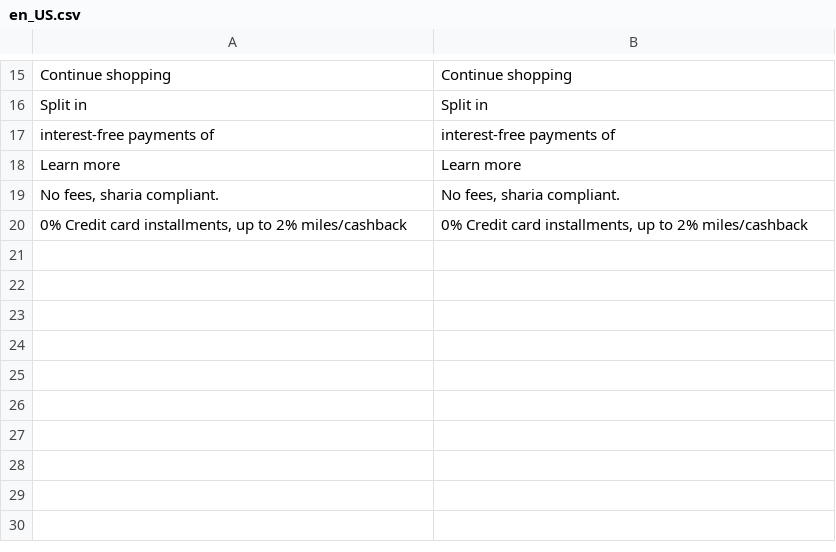
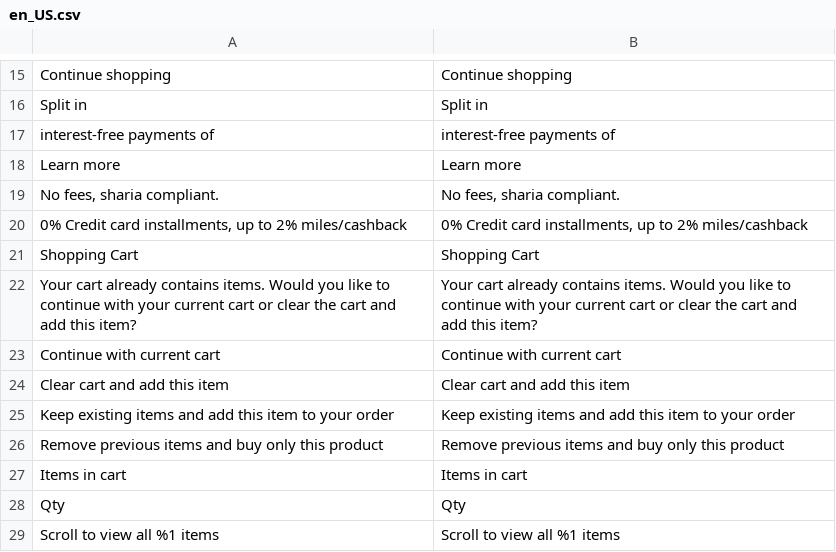
Before and after one commit to amwal-tech/amwal-magento, a CSV file: i18n/en_US.csv, drawn as a sheet; only a part is shown, gaps mark what is left out.

Commit message:
feat: enhance PDP cart conflict modal with multi-item layout and updated button handling
- Always display Amwal express checkout button on PDP regardless of cart state
- Intercept click via capture phase when cart has items and prompt user with conflict modal
- Redesign cart conflict modal with Amwal branding, glassmorphism overlay, and stacked actions
- Support multi-item carts with receipt layout, compact rows, smooth scrolling, and dynamic scroll hints
- Support RTL and full localization (en_US, ar_SA, ar_EG)
- Clean quote backend endpoint integration on 'Clear cart and add this item'
- Remove debug console.log in React button and update @amwaljs/checkout-button dependency
- Rebuild production react-src bundle

```diff
--- a/i18n/en_US.csv
+++ b/i18n/en_US.csv
@@ -20 +20,10 @@
 "0% Credit card installments, up to 2% miles/cashback", "0% Credit card installments, up to 2% miles/cashback"
+"Shopping Cart","Shopping Cart"
+"Your cart already contains items. Would you like to continue with your current cart or clear the cart and add this item?","Your cart already contains items. Would you like to continue with your current cart or clear the cart and add this item?"
+"Continue with current cart","Continue with current cart"
+"Clear cart and add this item","Clear cart and add this item"
+"Keep existing items and add this item to your order","Keep existing items and add this item to your order"
+"Remove previous items and buy only this product","Remove previous items and buy only this product"
+"Items in cart","Items in cart"
+"Qty","Qty"
+"Scroll to view all %1 items","Scroll to view all %1 items"
```
Also changed, not shown: i18n/ar_EG.csv, i18n/ar_SA.csv, 9 other files.
